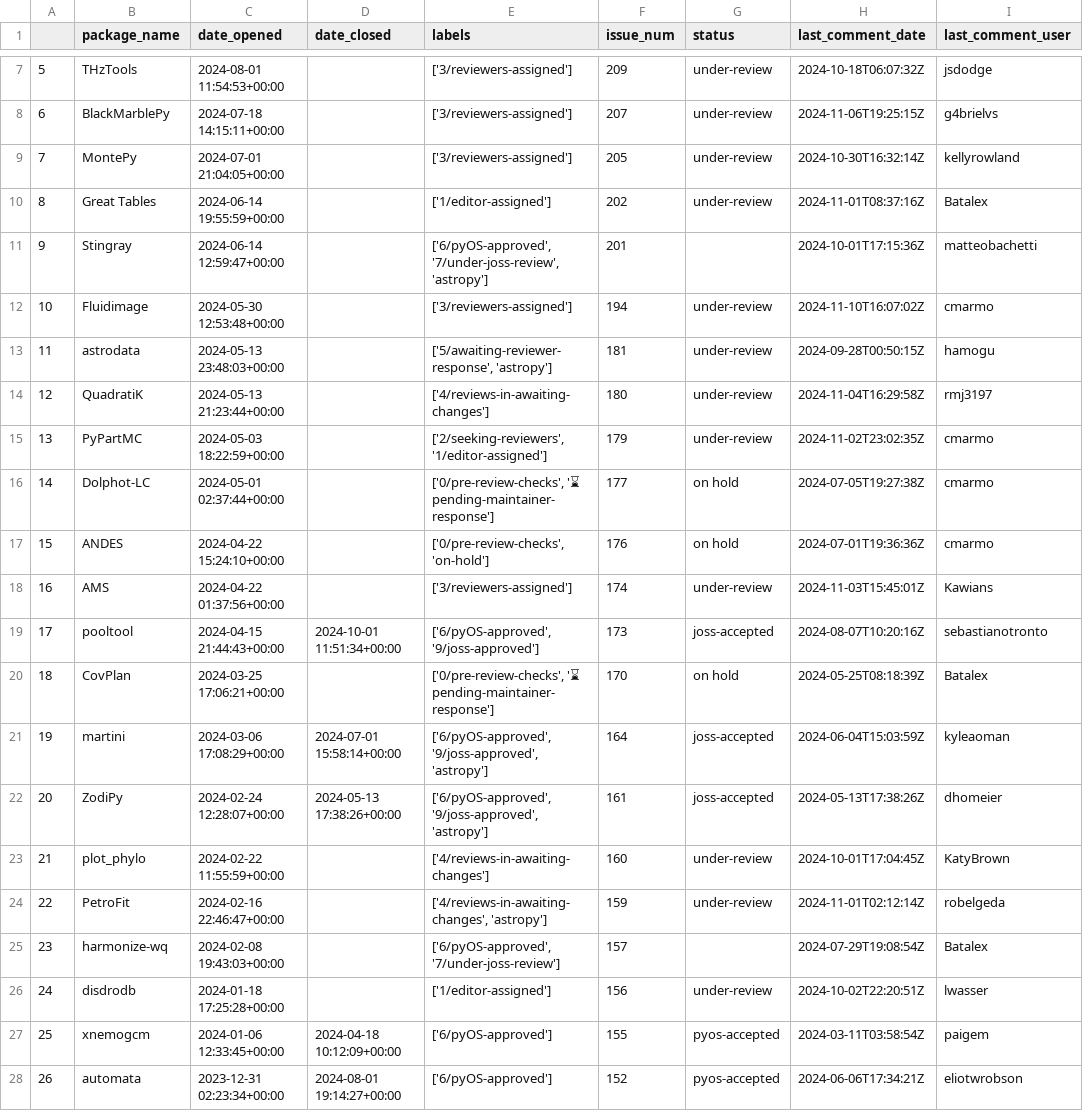
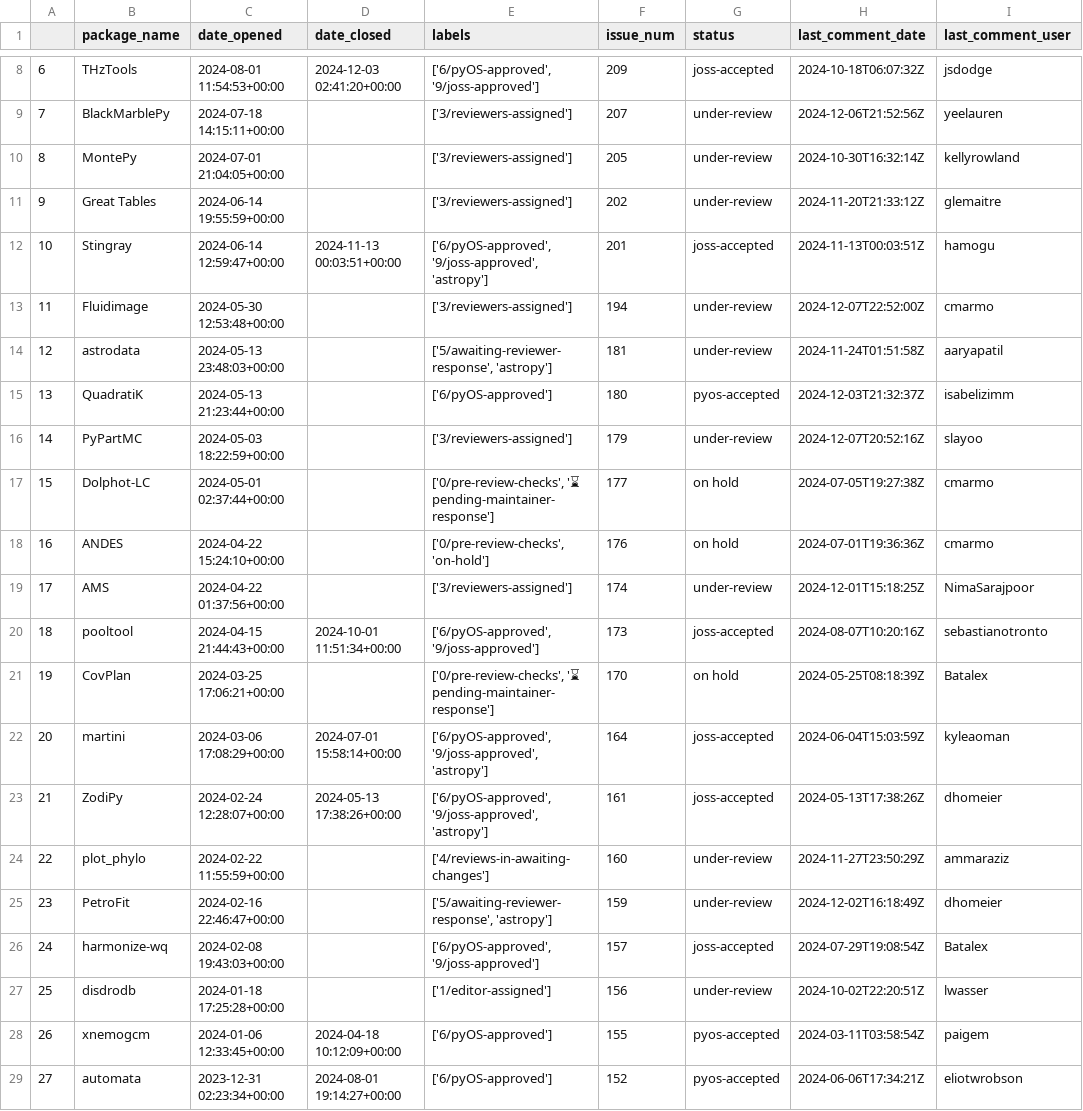
Before and after one commit to pyOpenSci/peer-review-metrics, a CSV file: _data/review_submissions.csv, drawn as a sheet; only a part is shown, gaps mark what is left out; addresses are those after the commit; the diff covers the shown part only; the diff names each change by its address in the sheet, - before the commit and + after, or states it on an @@ line.

```diff
--- a/_data/review_submissions.csv
+++ b/_data/review_submissions.csv
@@ column A renumbered from row 3 down @@
-D8 (date_closed): (empty)
+D8 (date_closed): 2024-12-03 02:41:20+00:00
-E8 (labels): ['3/reviewers-assigned']
+E8 (labels): ['6/pyOS-approved', '9/joss-approved']
-G8 (status): under-review
+G8 (status): joss-accepted
-H9 (last_comment_date): 2024-11-06T19:25:15Z
+H9 (last_comment_date): 2024-12-06T21:52:56Z
-I9 (last_comment_user): g4brielvs
+I9 (last_comment_user): yeelauren
-E11 (labels): ['1/editor-assigned']
+E11 (labels): ['3/reviewers-assigned']
-H11 (last_comment_date): 2024-11-01T08:37:16Z
+H11 (last_comment_date): 2024-11-20T21:33:12Z
-I11 (last_comment_user): Batalex
+I11 (last_comment_user): glemaitre
-D12 (date_closed): (empty)
+D12 (date_closed): 2024-11-13 00:03:51+00:00
-E12 (labels): ['6/pyOS-approved', '7/under-joss-review', 'astropy']
+E12 (labels): ['6/pyOS-approved', '9/joss-approved', 'astropy']
-G12 (status): (empty)
+G12 (status): joss-accepted
-H12 (last_comment_date): 2024-10-01T17:15:36Z
+H12 (last_comment_date): 2024-11-13T00:03:51Z
-I12 (last_comment_user): matteobachetti
+I12 (last_comment_user): hamogu
-H13 (last_comment_date): 2024-11-10T16:07:02Z
+H13 (last_comment_date): 2024-12-07T22:52:00Z
-H14 (last_comment_date): 2024-09-28T00:50:15Z
+H14 (last_comment_date): 2024-11-24T01:51:58Z
-I14 (last_comment_user): hamogu
+I14 (last_comment_user): aaryapatil
-E15 (labels): ['4/reviews-in-awaiting-changes']
+E15 (labels): ['6/pyOS-approved']
-G15 (status): under-review
+G15 (status): pyos-accepted
-H15 (last_comment_date): 2024-11-04T16:29:58Z
+H15 (last_comment_date): 2024-12-03T21:32:37Z
-I15 (last_comment_user): rmj3197
+I15 (last_comment_user): isabelizimm
-E16 (labels): ['2/seeking-reviewers', '1/editor-assigned']
+E16 (labels): ['3/reviewers-assigned']
-H16 (last_comment_date): 2024-11-02T23:02:35Z
+H16 (last_comment_date): 2024-12-07T20:52:16Z
-I16 (last_comment_user): cmarmo
+I16 (last_comment_user): slayoo
-H19 (last_comment_date): 2024-11-03T15:45:01Z
+H19 (last_comment_date): 2024-12-01T15:18:25Z
-I19 (last_comment_user): Kawians
+I19 (last_comment_user): NimaSarajpoor
-H24 (last_comment_date): 2024-10-01T17:04:45Z
+H24 (last_comment_date): 2024-11-27T23:50:29Z
-I24 (last_comment_user): KatyBrown
+I24 (last_comment_user): ammaraziz
-E25 (labels): ['4/reviews-in-awaiting-changes', 'astropy']
+E25 (labels): ['5/awaiting-reviewer-response', 'astropy']
-H25 (last_comment_date): 2024-11-01T02:12:14Z
+H25 (last_comment_date): 2024-12-02T16:18:49Z
-I25 (last_comment_user): robelgeda
+I25 (last_comment_user): dhomeier
-E26 (labels): ['6/pyOS-approved', '7/under-joss-review']
+E26 (labels): ['6/pyOS-approved', '9/joss-approved']
-G26 (status): (empty)
+G26 (status): joss-accepted
```
Also changed, not shown: 1 added row and 12 edited cells elsewhere in this file, 2 other files.
